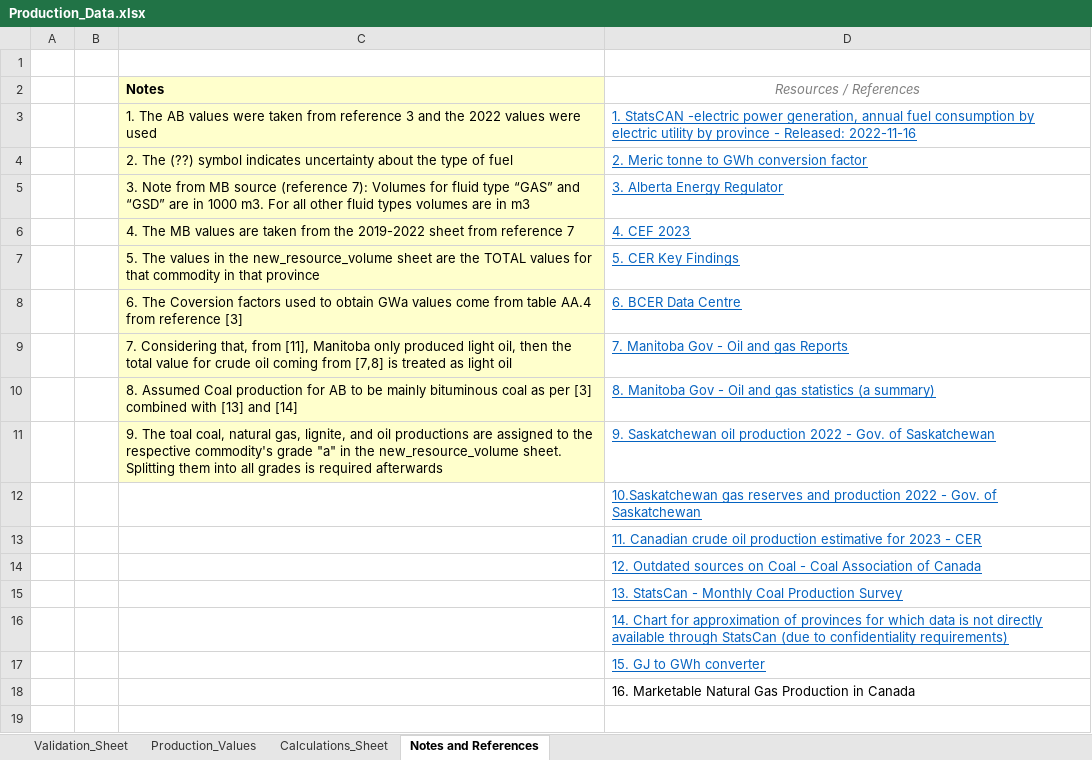
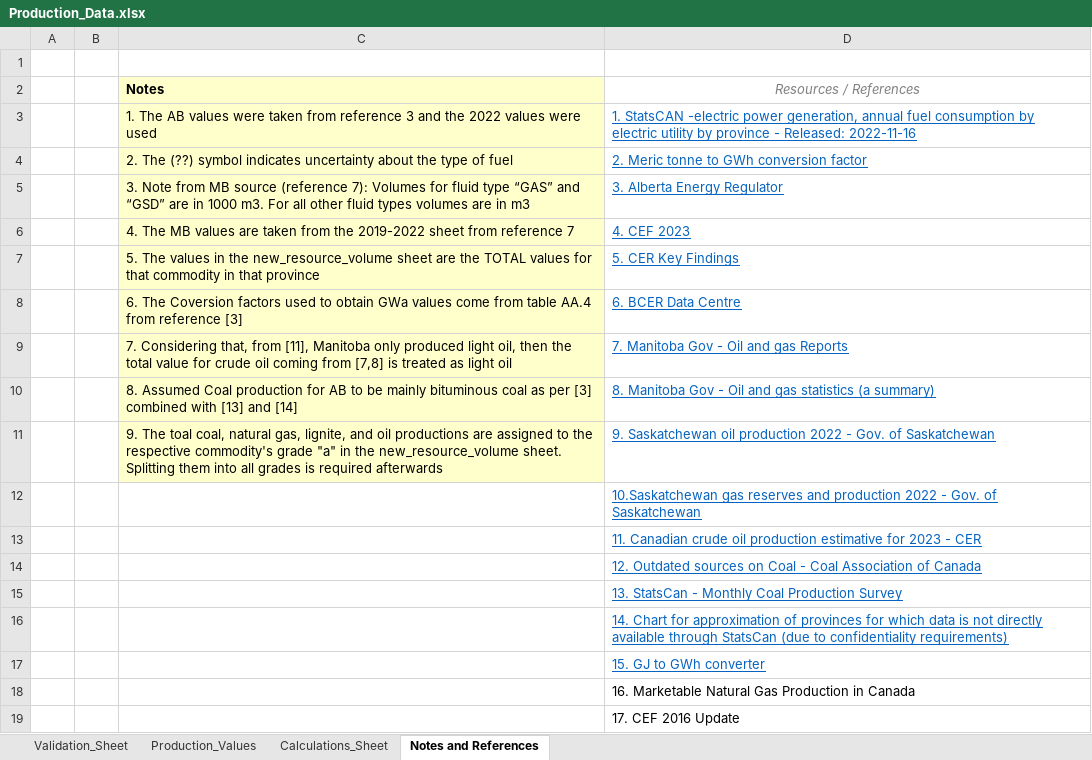
Before and after one commit to awais307/message-ix-canada, an Excel workbook: data/Production_Data.xlsx, sheet Notes and References, drawn as a sheet; values as stored, in another font and other column widths than the file's, no borders; the diff names each change by its address in the sheet, - before the commit and + after, or states it on an @@ line.

```diff
--- a/data/Production_Data.xlsx (sheet Notes and References)
+++ b/data/Production_Data.xlsx (sheet Notes and References)
+row 19:  |  |  | 17. CEF 2016 Update
```
Also changed, not shown: sheet Calculations_Sheet, sheet Production_Values, formulas that keep their value, data/MESSAGE_Imports_Exports.xlsx.
